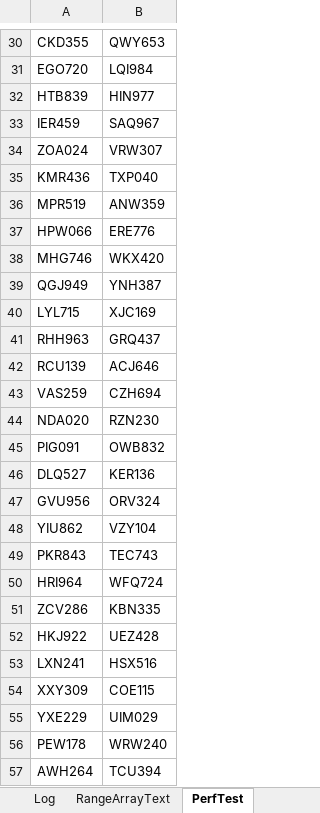
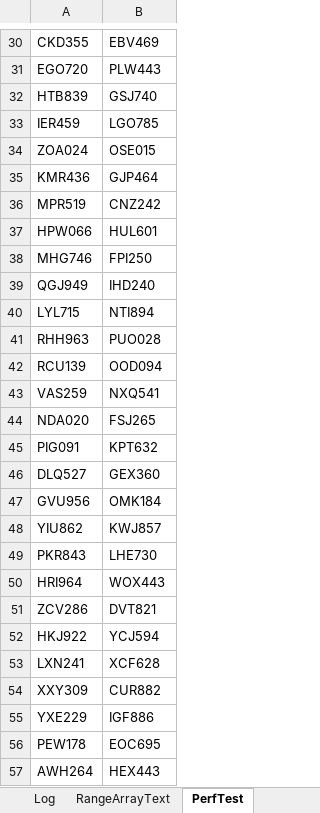
Before and after one commit to ceybers/excel-table-transfer, an Excel workbook: Development.xlsm, sheet PerfTest, drawn as a sheet; only a part is shown, gaps mark what is left out; values as stored, in another font and other column widths than the file's, no borders; table styles not drawn; the diff covers the shown part only; the diff names each change by its address in the sheet, - before the commit and + after, or states it on an @@ line.

```diff
--- a/Development.xlsm (sheet PerfTest)
+++ b/Development.xlsm (sheet PerfTest)
-B30: QWY653
+B30: EBV469
-B31: LQI984
+B31: PLW443
-B32: HIN977
+B32: GSJ740
-B33: SAQ967
+B33: LGO785
-B34: VRW307
+B34: OSE015
-B35: TXP040
+B35: GJP464
-B36: ANW359
+B36: CNZ242
-B37: ERE776
+B37: HUL601
-B38: WKX420
+B38: FPI250
-B39: YNH387
+B39: IHD240
-B40: XJC169
+B40: NTI894
-B41: GRQ437
+B41: PUO028
-B42: ACJ646
+B42: OOD094
-B43: CZH694
+B43: NXQ541
-B44: RZN230
+B44: FSJ265
-B45: OWB832
+B45: KPT632
-B46: KER136
+B46: GEX360
-B47: ORV324
+B47: OMK184
-B48: VZY104
+B48: KWJ857
-B49: TEC743
+B49: LHE730
-B50: WFQ724
+B50: WOX443
-B51: KBN335
+B51: DVT821
-B52: UEZ428
+B52: YCJ594
-B53: HSX516
+B53: XCF628
-B54: COE115
+B54: CUR882
-B55: UIM029
+B55: IGF886
-B56: WRW240
+B56: EOC695
-B57: TCU394
+B57: HEX443
```
Also changed, not shown: 973 edited cells elsewhere in this sheet, sheet Sheet1, Production.xlsm, 17 other files.
